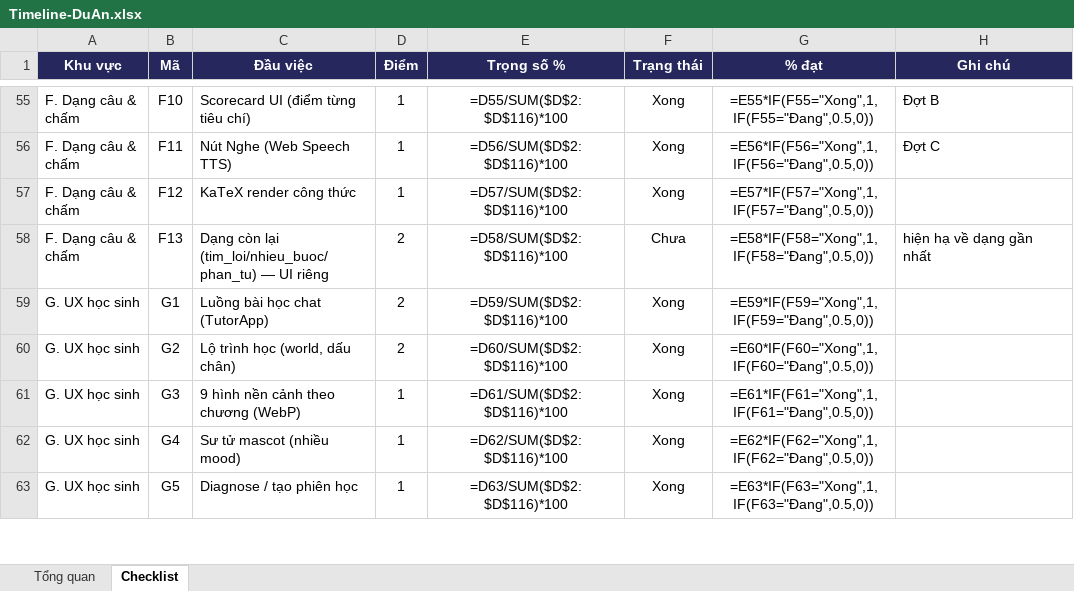
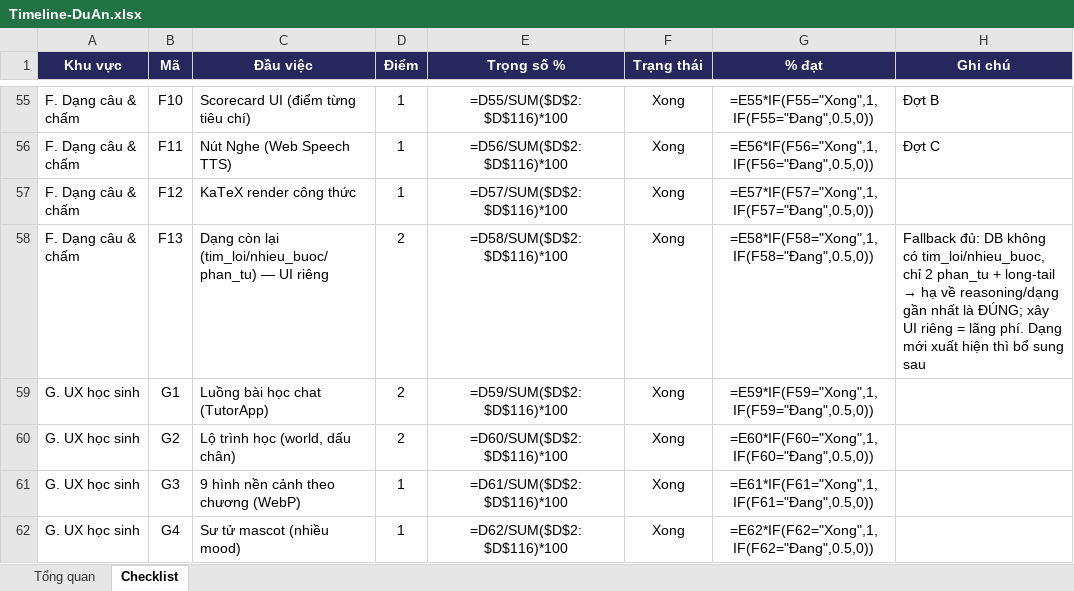
Before and after one commit to hungnguyen-phi/tutor, an Excel workbook: docs/Timeline-DuAn.xlsx, sheet Checklist, drawn as a sheet; only a part is shown, gaps mark what is left out; the shorter side is filled out with more unchanged rows; values as stored, in another font and other column widths than the file's, no borders; formulas without a stored value are shown as written; conditional formats not drawn; the diff covers the shown part only; the diff names each change by its address in the sheet, - before the commit and + after, or states it on an @@ line.

```diff
--- a/docs/Timeline-DuAn.xlsx (sheet Checklist)
+++ b/docs/Timeline-DuAn.xlsx (sheet Checklist)
-F58 (Trạng thái): Chưa
+F58 (Trạng thái): Xong
@@ H58 (Ghi chú): hiện hạ về dạng gần nhất → Fallback đủ: DB không có tim_loi/nhieu_buoc, chỉ 2 phan_tu + long-tail → hạ về reasoning/dạng gần nhất là ĐÚNG; xây UI riêng = lãng phí. Dạng mới xuất hiện thì bổ sung sau @@
```
Also changed, not shown: 35 edited cells elsewhere in this sheet, 21 other files.
